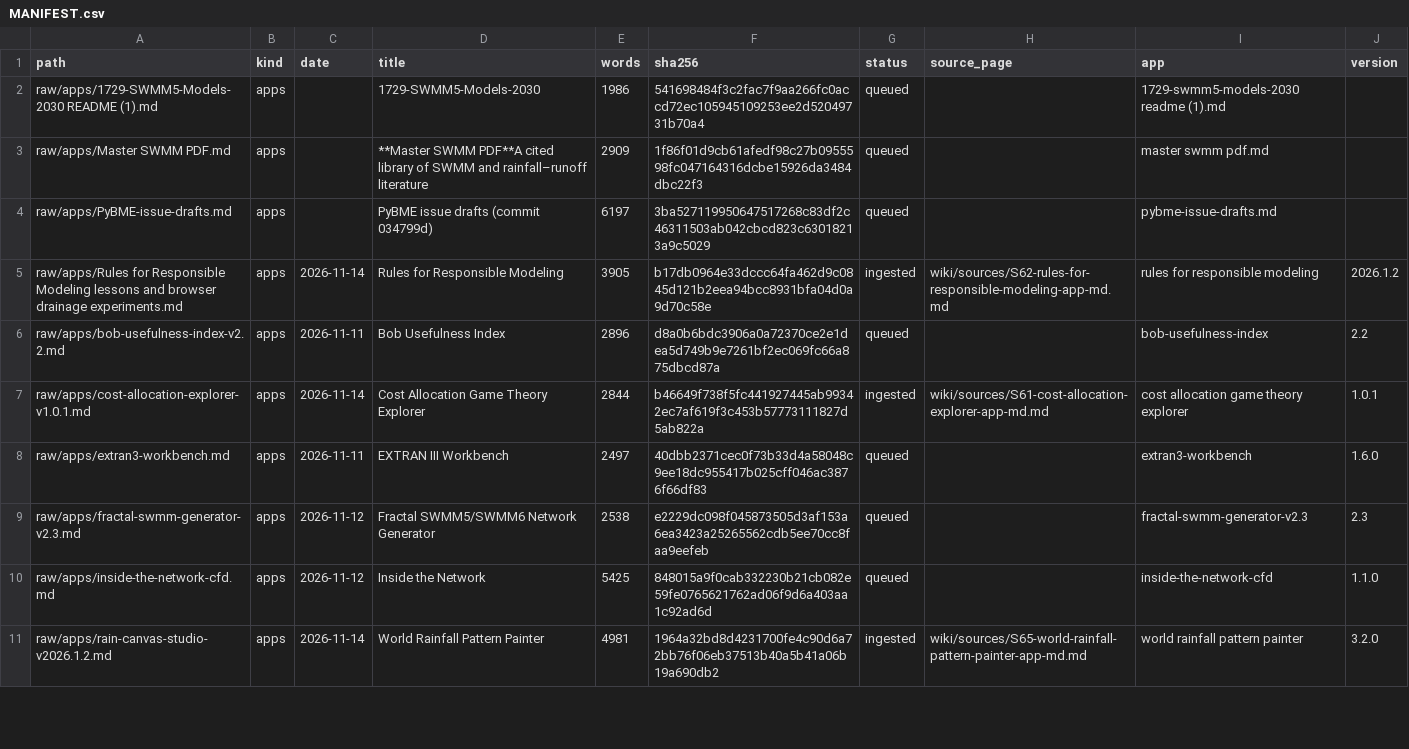
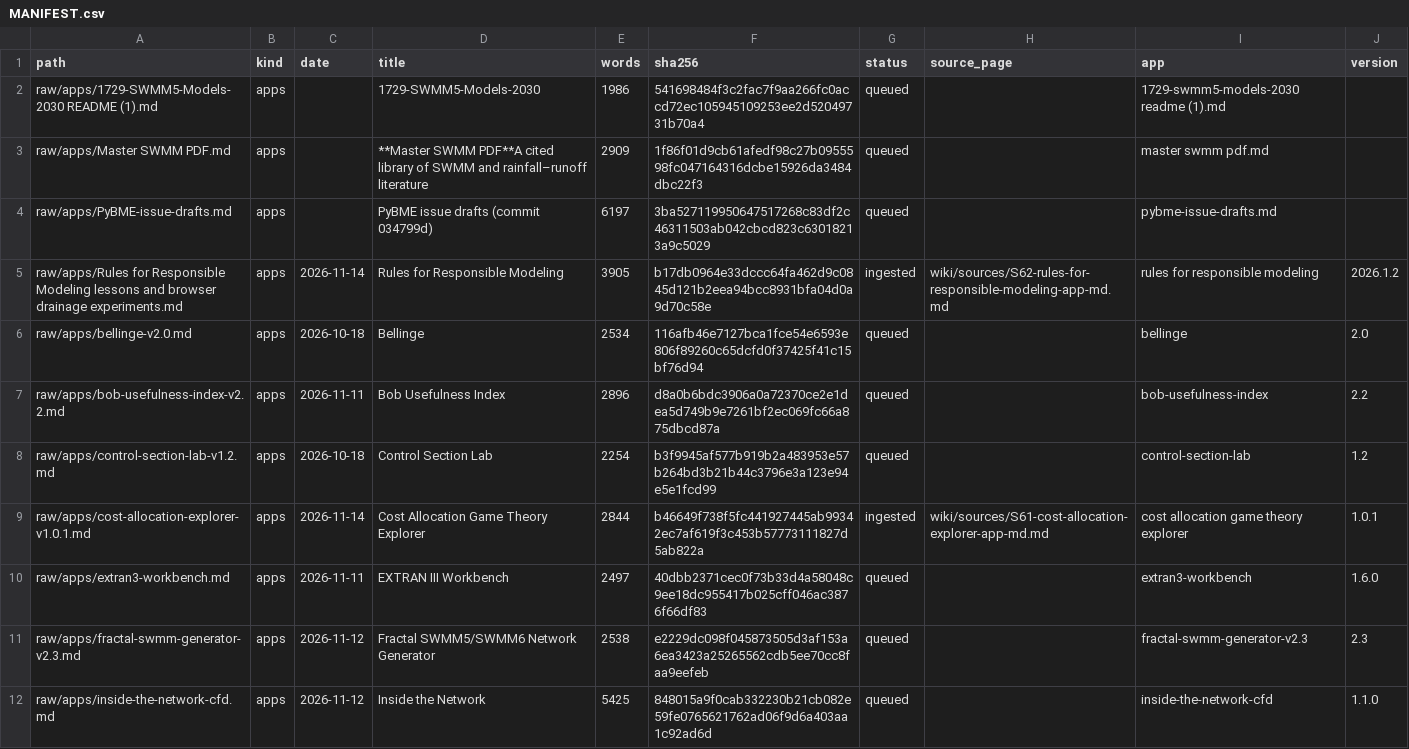
Before and after one commit to dickinsonre/swmm-second-brain, a CSV file: raw/MANIFEST.csv, drawn as a sheet; only a part is shown; the shorter side is filled out with more unchanged rows; the diff covers the shown part only.

```diff
--- a/raw/MANIFEST.csv
+++ b/raw/MANIFEST.csv
@@ -5,3 +5,5 @@ raw/apps/PyBME-issue-drafts.md,apps,,PyBME issue drafts (commit 034799d),6197,3b
 raw/apps/Rules for Responsible Modeling lessons and browser drainage experiments.md,apps,2026-11-14,Rules for Responsible Modeling,3905,b17db0964e33dccc64fa462d9c0845d121b2eea94bcc8931bfa04d0a9d70c58e,ingested,wiki/sources/S62-rules-for-responsible-modeling-app-md.md,rules for responsible modeling,2026.1.2
+raw/apps/bellinge-v2.0.md,apps,2026-10-18,Bellinge,2534,116afb46e7127bca1fce54e6593e806f89260c65dcfd0f37425f41c15bf76d94,queued,,bellinge,2.0
 raw/apps/bob-usefulness-index-v2.2.md,apps,2026-11-11,Bob Usefulness Index,2896,d8a0b6bdc3906a0a72370ce2e1dea5d749b9e7261bf2ec069fc66a875dbcd87a,queued,,bob-usefulness-index,2.2
+raw/apps/control-section-lab-v1.2.md,apps,2026-10-18,Control Section Lab,2254,b3f9945af577b919b2a483953e57b264bd3b21b44c3796e3a123e94e5e1fcd99,queued,,control-section-lab,1.2
 raw/apps/cost-allocation-explorer-v1.0.1.md,apps,2026-11-14,Cost Allocation Game Theory Explorer,2844,b46649f738f5fc441927445ab99342ec7af619f3c453b57773111827d5ab822a,ingested,wiki/sources/S61-cost-allocation-explorer-app-md.md,cost allocation game theory explorer,1.0.1
```
Also changed, not shown: 3 added rows elsewhere in this file, 9 other files.
